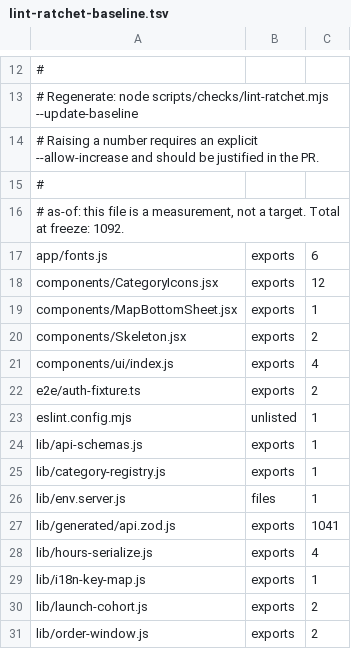
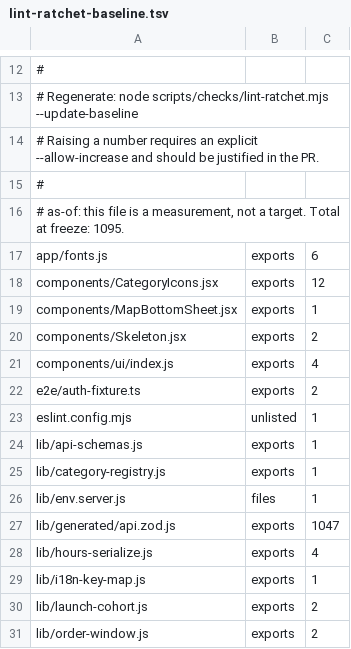
Before and after one commit to levismadar80-ship-it/FoodMamkor, a TSV file: scripts/checks/lint-ratchet-baseline.tsv, drawn as a sheet; only a part is shown, gaps mark what is left out.

```diff
--- a/scripts/checks/lint-ratchet-baseline.tsv
+++ b/scripts/checks/lint-ratchet-baseline.tsv
@@ -15,3 +15,3 @@
 #
-# as-of: this file is a measurement, not a target. Total at freeze: 1092.
+# as-of: this file is a measurement, not a target. Total at freeze: 1095.
 app/fonts.js	exports	6
@@ -26,3 +26,3 @@ lib/category-registry.js	exports	1
 lib/env.server.js	files	1
-lib/generated/api.zod.js	exports	1041
+lib/generated/api.zod.js	exports	1047
 lib/hours-serialize.js	exports	4
```
Also changed, not shown: 44 other files.
